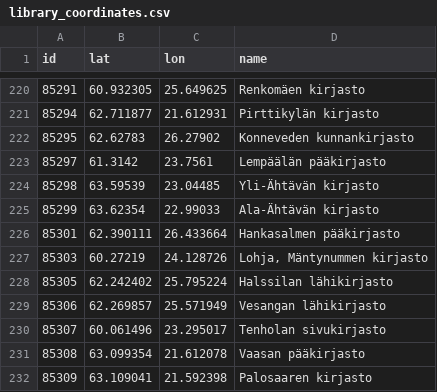
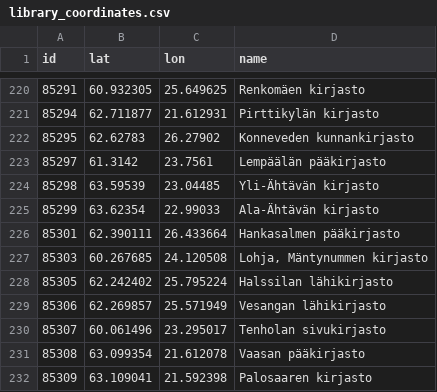
Before and after one commit to AnttiRask/BiblioStatus, a CSV file: data/library_coordinates.csv, drawn as a sheet; only a part is shown, gaps mark what is left out.

```diff
--- a/data/library_coordinates.csv
+++ b/data/library_coordinates.csv
@@ -226,3 +226,3 @@
 85301,62.390111,26.433664,"Hankasalmen pääkirjasto"
-85303,60.27219,24.128726,"Lohja, Mäntynummen kirjasto"
+85303,60.267685,24.120508,"Lohja, Mäntynummen kirjasto"
 85305,62.242402,25.795224,"Halssilan lähikirjasto"
```
Also changed, not shown: 1 other file.
